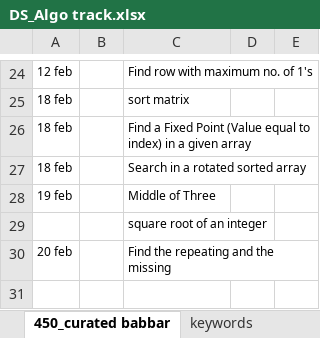
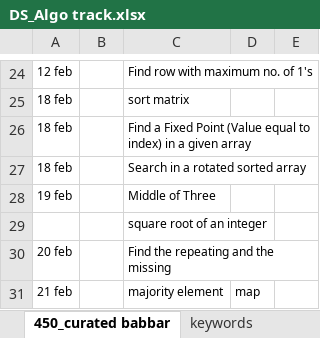
Before and after one commit to allenvarughese22/learning_cpp, an Excel workbook: Data Structures and Algo/DS_Algo track.xlsx, sheet 450_curated babbar, drawn as a sheet; only a part is shown, gaps mark what is left out; values as stored, in another font and other column widths than the file's, no borders; the diff names each change by its address in the sheet, - before the commit and + after, or states it on an @@ line.

```diff
--- a/Data Structures and Algo/DS_Algo track.xlsx (sheet 450_curated babbar)
+++ b/Data Structures and Algo/DS_Algo track.xlsx (sheet 450_curated babbar)
+row 31: 21 feb |  | majority element | map
```
Also changed, not shown: sheet keywords, 4 other files.
